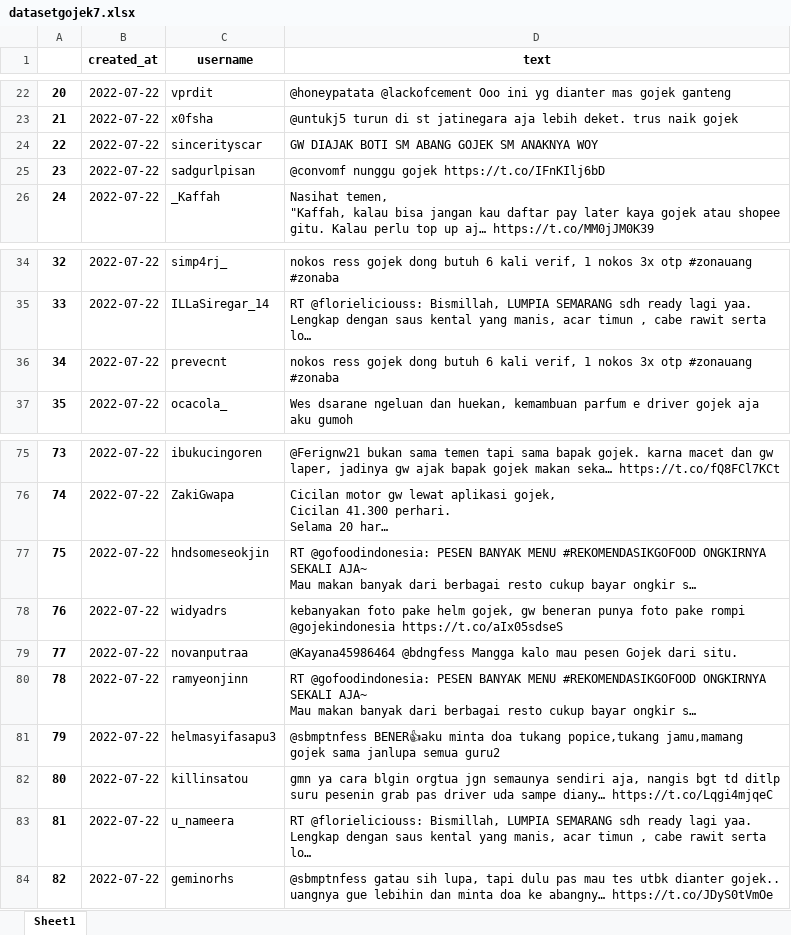
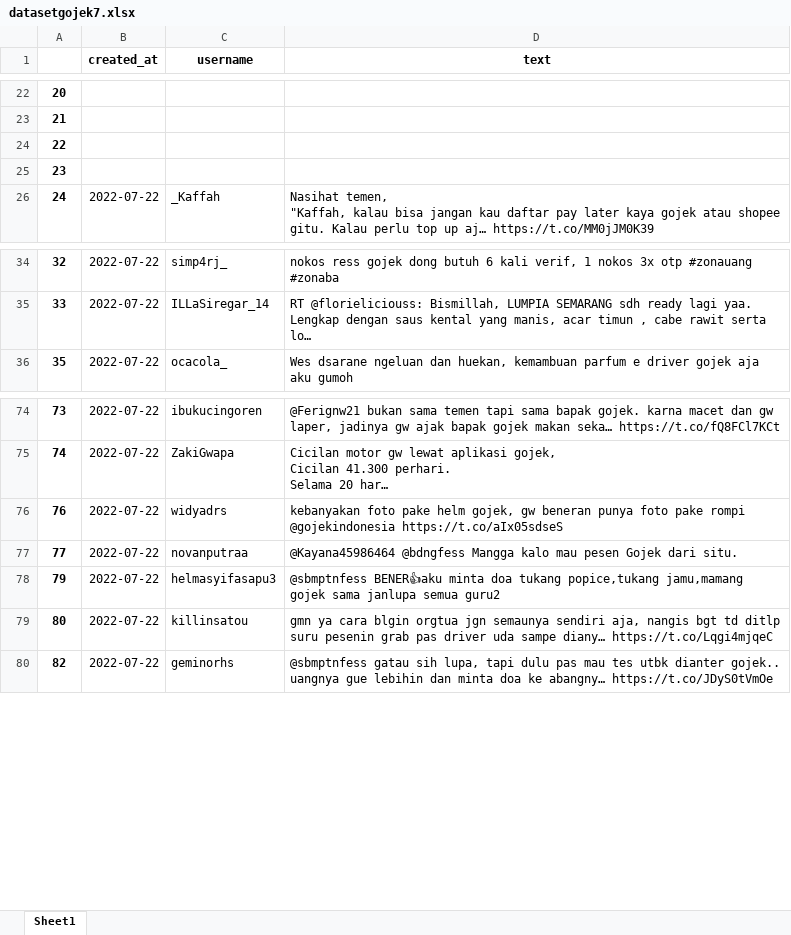
Before and after one commit to syaiifudin/AnalisisSentimen, an Excel workbook: dataset/Gojek/datasetgojek7.xlsx, sheet Sheet1, drawn as a sheet; only a part is shown, gaps mark what is left out; long unchanged cells end in …; values as stored, in another font and other column widths than the file's, no borders; conditional formats not drawn; ↵ is a line break in a cell; the diff covers the shown part only; the diff names each change by its address in the sheet, - before the commit and + after, or states it on an @@ line.

```diff
--- a/dataset/Gojek/datasetgojek7.xlsx (sheet Sheet1)
+++ b/dataset/Gojek/datasetgojek7.xlsx (sheet Sheet1)
-B22:B25 (created_at): 2022-07-22
+B22:B25 (created_at): (empty)
-C22 (username): vprdit
+C22 (username): (empty)
-D22 (text): @honeypatata @lackofcement Ooo ini yg dianter mas gojek ganteng
+D22 (text): (empty)
-C23 (username): x0fsha
+C23 (username): (empty)
-D23 (text): @untukj5 turun di st jatinegara aja lebih deket. trus naik gojek
+D23 (text): (empty)
-C24 (username): sincerityscar
+C24 (username): (empty)
-D24 (text): GW DIAJAK BOTI SM ABANG GOJEK SM ANAKNYA WOY
+D24 (text): (empty)
-C25 (username): sadgurlpisan
+C25 (username): (empty)
-D25 (text): @convomf nunggu gojek https://t.co/IFnKIlj6bD
+D25 (text): (empty)
-row 36: 34 | 2022-07-22 | prevecnt | nokos ress gojek dong butuh 6 kali verif, 1 nokos 3x otp #zonauang #zonaba
-row 77: 75 | 2022-07-22 | hndsomeseokjin | RT @gofoodindonesia: PESEN BANYAK MENU #REKOMENDASIKGOFOOD ONGKIRNYA SEKALI AJA~ ↵ Mau makan banyak dari berbagai resto cukup bayar ongkir s…
-row 80: 78 | 2022-07-22 | ramyeonjinn | RT @gofoodindonesia: PESEN BANYAK MENU #REKOMENDASIKGOFOOD ONGKIRNYA SEKALI AJA~ ↵ Mau makan banyak dari berbagai resto cukup bayar ongkir s…
-row 83: 81 | 2022-07-22 | u_nameera | RT @florieliciouss: Bismillah, LUMPIA SEMARANG sdh ready lagi yaa. Lengkap dengan saus kental yang manis, acar timun , cabe rawit serta lo…
```
Also changed, not shown: 45 edited cells elsewhere in this sheet, dataset/datasetojol.xlsx.
